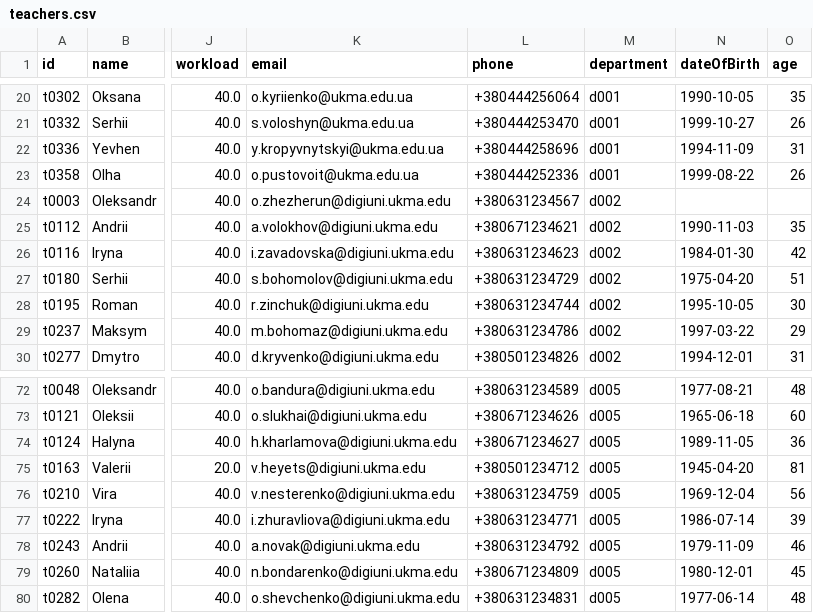
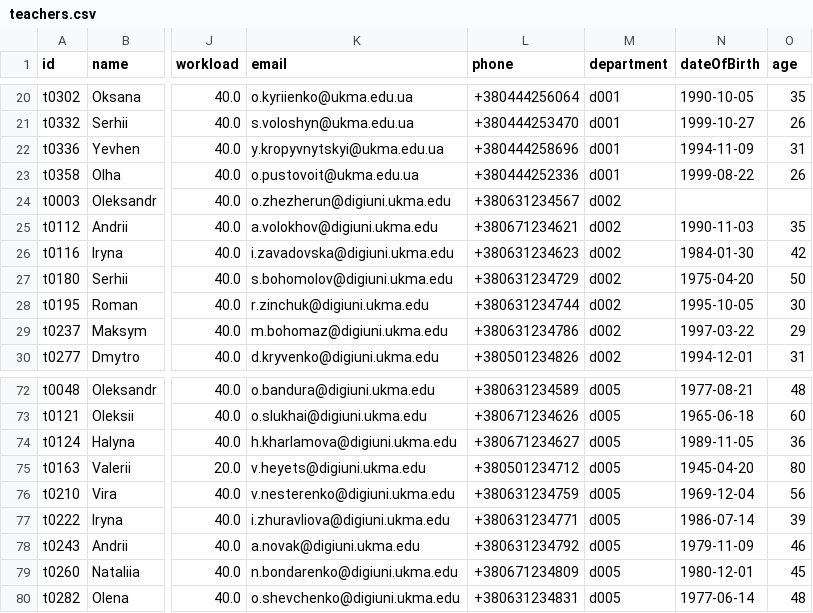
Before and after one commit to veronikaprosvirkin/DigiUni_Registry, a CSV file: data/teachers.csv, drawn as a sheet; only a part is shown, gaps mark what is left out; the diff names each change by its address in the sheet, - before the commit and + after, or states it on an @@ line.

```diff
--- a/data/teachers.csv
+++ b/data/teachers.csv
-O27 (age): 51
+O27 (age): 50
-O75 (age): 81
+O75 (age): 80
```
Also changed, not shown: data/students.csv.
